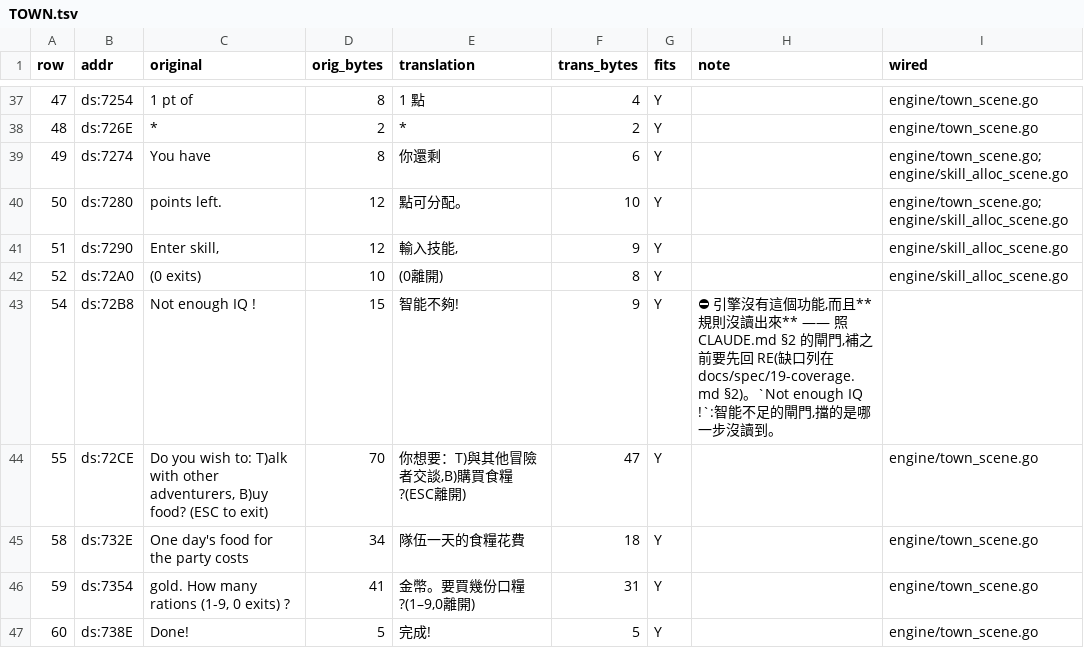
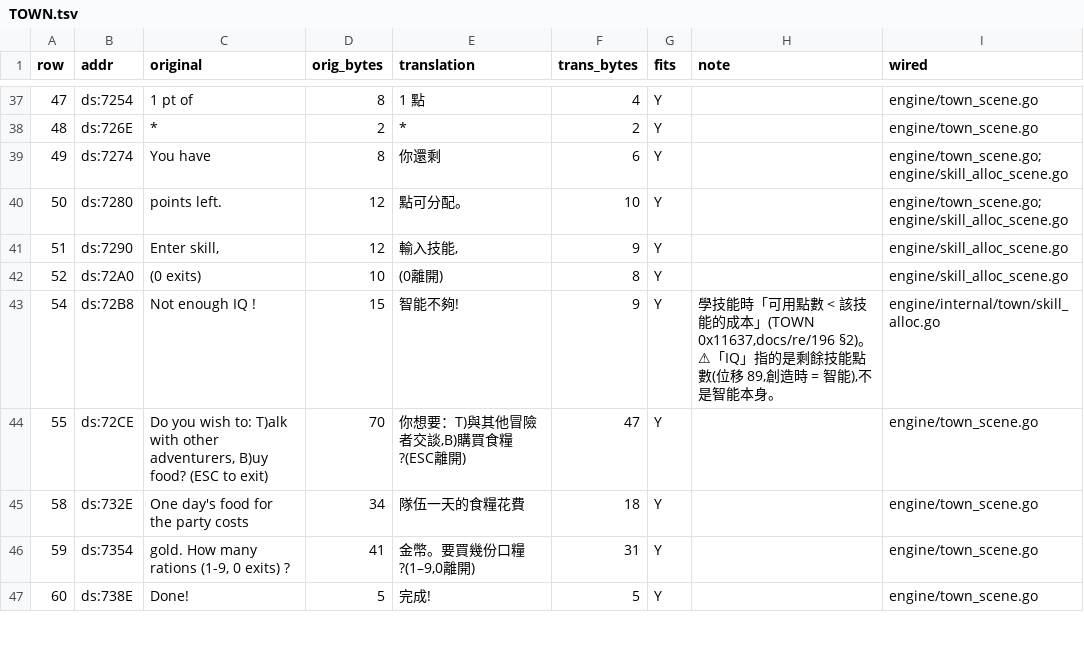
Before and after one commit to wicanr2/shard_of_spring_cht, a TSV file: translations/module-text/TOWN.tsv, drawn as a sheet; only a part is shown, gaps mark what is left out.

Commit message:
re/196:武器技能閘門、訓練所的「IQ」、兩個照明法術
CAMP 0x10B27 — 裝武器的條件是「不是巫師 且 有對應的武器技能」。
道具→技能的查表沒有靠道具名推:CAMP.EXE 的 DATA 敘述原文就寫著
`0,1,0,2,2,0,1,0,2,0,1,0`,一次 grep 就把 12 個未知數變成一行文字。
⚠ 編號 0 的匕首不進檢查(閘門是 `編號 > 0`),巫師也裝得上。

TOWN 0x11637 — `Not enough IQ !` 比的是「可用點數 < 技能名括號裡的成本」。
「IQ」不是智能:CHARS.DAT 位移 89(剩餘技能點數)創造時 = 智能,
原版沿用了那個名字。引擎的 town.LearnNotEnough 換成這一句。

CAMP 0x124B6 — 照明法術(re/193 §5 留的兩個):
  回合數 = INT(欄4 × 投入 ÷ 欄5) × 5 + 20   (5/20 走 DGROUP)
  能見度 = 欄4
`xchg ax, bx` 那一行是關鍵:ax 從頭到尾都是欄4,所以能見度就是欄4 本身。
獨立佐證:re/135 從出貨存檔量到「有光的能見度 = 3」,正是魔法火炬的欄4。
⚠ 回合數怎麼隨移動遞減仍未讀。

F3:358 → 362 / 381。

```diff
--- a/translations/module-text/TOWN.tsv
+++ b/translations/module-text/TOWN.tsv
@@ -42,3 +42,3 @@ row	addr	original	orig_bytes	translation	trans_bytes	fits	note	wired
 52	ds:72A0	(0 exits) 	10	(0離開) 	8	Y		engine/skill_alloc_scene.go
-54	ds:72B8	Not enough IQ !	15	智能不夠!	9	Y	⛔ 引擎沒有這個功能,而且**規則沒讀出來** —— 照 CLAUDE.md §2 的閘門,補之前要先回 RE(缺口列在 docs/spec/19-coverage.md §2)。`Not enough IQ !`:智能不足的閘門,擋的是哪一步沒讀到。	
+54	ds:72B8	Not enough IQ !	15	智能不夠!	9	Y	學技能時「可用點數 < 該技能的成本」(TOWN 0x11637,docs/re/196 §2)。⚠「IQ」指的是剩餘技能點數(位移 89,創造時 = 智能),不是智能本身。	engine/internal/town/skill_alloc.go
 55	ds:72CE	Do you wish to: T)alk with other adventurers, B)uy food? (ESC to exit)	70	你想要：T)與其他冒險者交談,B)購買食糧?(ESC離開)	47	Y		engine/town_scene.go
```
Also changed, not shown: translations/module-text/CAMP.tsv, 9 other files.
